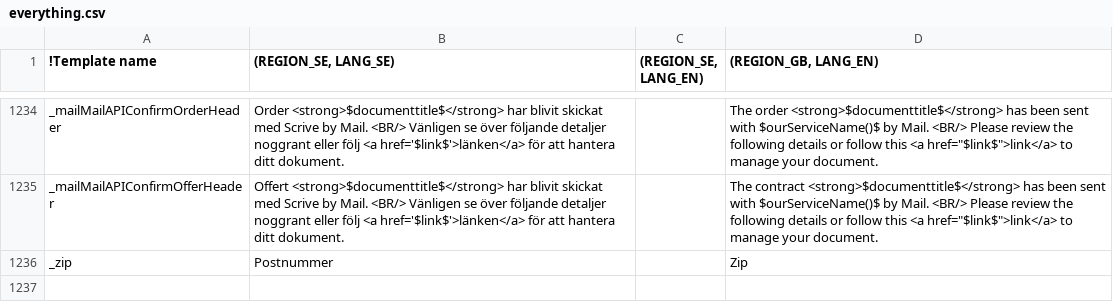
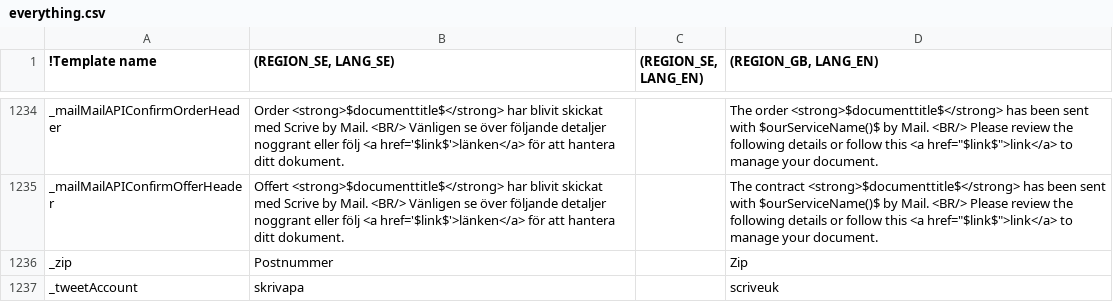
Before and after one commit to scrive/scrive-apidocs, a CSV file: texts/everything.csv, drawn as a sheet; only a part is shown, gaps mark what is left out; the diff names each change by its address in the sheet, - before the commit and + after, or states it on an @@ line.

Commit message:
Tweeter account for english version

```diff
--- a/texts/everything.csv
+++ b/texts/everything.csv
+row 1237: _tweetAccount | skrivapa |  | scriveuk
```
Also changed, not shown: 2 other files.
